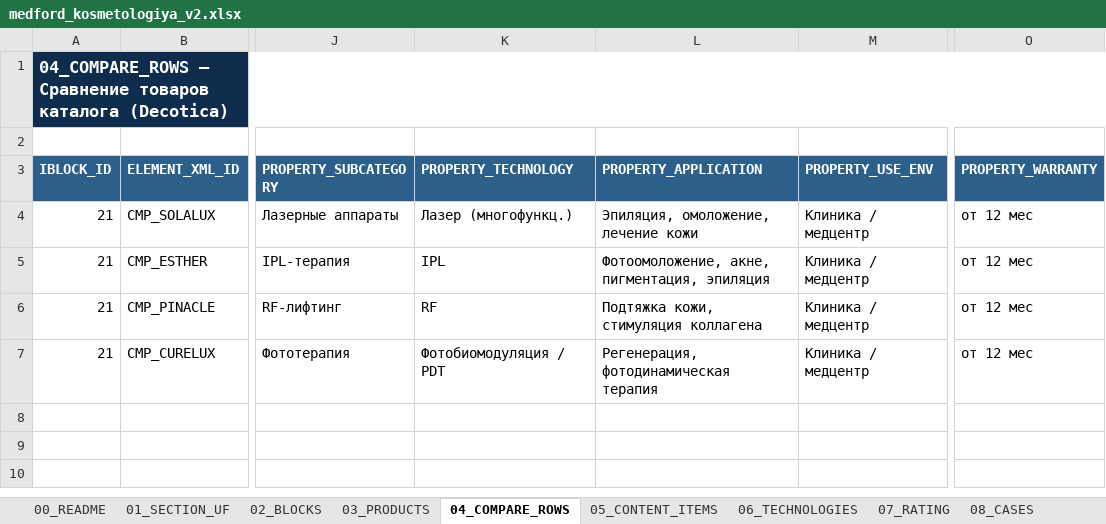
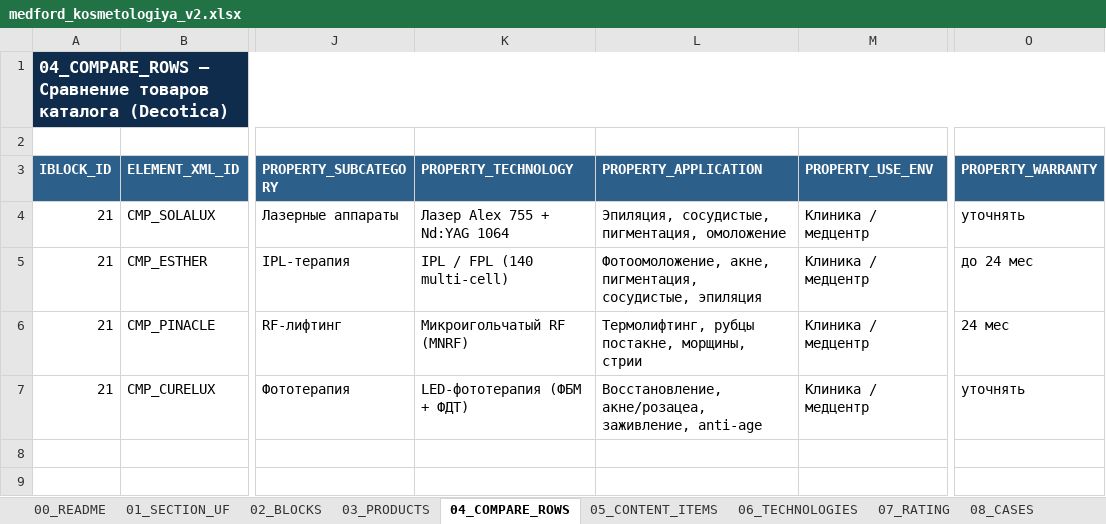
Before and after one commit to irinagrigorova31-byte/medford, an Excel workbook: medford_kosmetologiya_v2.xlsx, sheet 04_COMPARE_ROWS, drawn as a sheet; only a part is shown, gaps mark what is left out; values as stored, in another font and other column widths than the file's, no borders; the diff names each change by its address in the sheet, - before the commit and + after, or states it on an @@ line.

```diff
--- a/medford_kosmetologiya_v2.xlsx (sheet 04_COMPARE_ROWS)
+++ b/medford_kosmetologiya_v2.xlsx (sheet 04_COMPARE_ROWS)
-K4 (PROPERTY_TECHNOLOGY): Лазер (многофункц.)
+K4 (PROPERTY_TECHNOLOGY): Лазер Alex 755 + Nd:YAG 1064
-L4 (PROPERTY_APPLICATION): Эпиляция, омоложение, лечение кожи
+L4 (PROPERTY_APPLICATION): Эпиляция, сосудистые, пигментация, омоложение
-O4 (PROPERTY_WARRANTY): от 12 мес
+O4 (PROPERTY_WARRANTY): уточнять
-K5 (PROPERTY_TECHNOLOGY): IPL
+K5 (PROPERTY_TECHNOLOGY): IPL / FPL (140 multi-cell)
-L5 (PROPERTY_APPLICATION): …акне, пигментация, эпиляция
+L5 (PROPERTY_APPLICATION): …акне, пигментация, сосудистые, эпиляция
-O5 (PROPERTY_WARRANTY): от 12 мес
+O5 (PROPERTY_WARRANTY): до 24 мес
-K6 (PROPERTY_TECHNOLOGY): RF
+K6 (PROPERTY_TECHNOLOGY): Микроигольчатый RF (MNRF)
-L6 (PROPERTY_APPLICATION): Подтяжка кожи, стимуляция коллагена
+L6 (PROPERTY_APPLICATION): Термолифтинг, рубцы постакне, морщины, стрии
-O6 (PROPERTY_WARRANTY): от 12 мес
+O6 (PROPERTY_WARRANTY): 24 мес
-K7 (PROPERTY_TECHNOLOGY): Фотобиомодуляция / PDT
+K7 (PROPERTY_TECHNOLOGY): LED-фототерапия (ФБМ + ФДТ)
-L7 (PROPERTY_APPLICATION): Регенерация, фотодинамическая терапия
+L7 (PROPERTY_APPLICATION): Восстановление, акне/розацеа, заживление, anti-age
-O7 (PROPERTY_WARRANTY): от 12 мес
+O7 (PROPERTY_WARRANTY): уточнять
```
Also changed, not shown: sheet 03_PRODUCTS, sheet 00_README.
